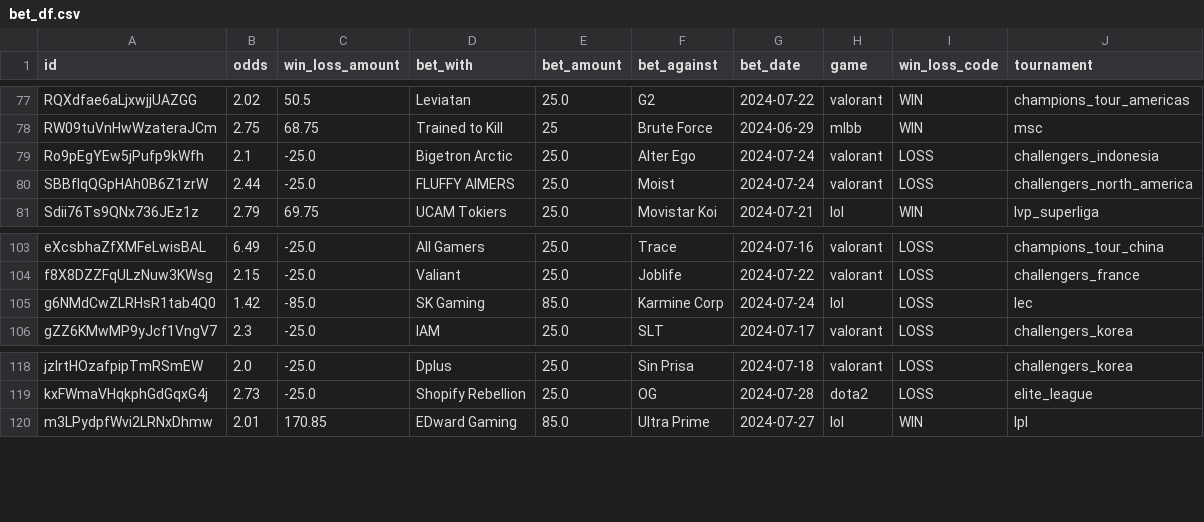
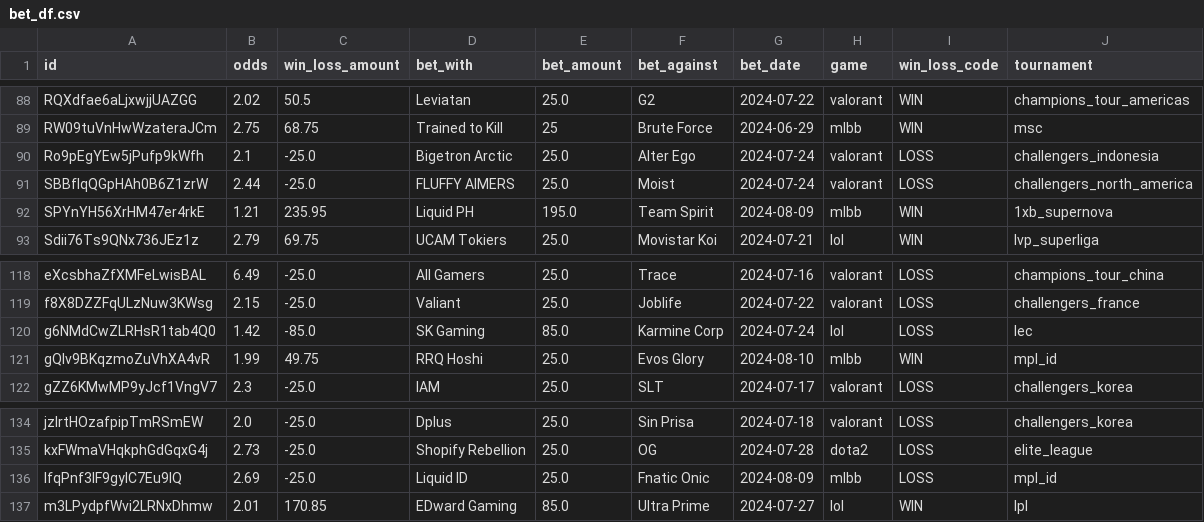
Before and after one commit to chestergarett/lets_gamble, a CSV file: files/offline_logs/bet_df.csv, drawn as a sheet; only a part is shown, gaps mark what is left out; the diff covers the shown part only.

```diff
--- a/files/offline_logs/bet_df.csv
+++ b/files/offline_logs/bet_df.csv
@@ -80,2 +91,3 @@ Ro9pEgYEw5jPufp9kWfh,2.1,-25.0,Bigetron Arctic,25.0,Alter Ego,2024-07-24,valoran
 SBBflqQGpHAh0B6Z1zrW,2.44,-25.0,FLUFFY AIMERS,25.0,Moist,2024-07-24,valorant,LOSS,challengers_north_america
+SPYnYH56XrHM47er4rkE,1.21,235.95,Liquid PH,195.0,Team Spirit,2024-08-09,mlbb,WIN,1xb_supernova
 Sdii76Ts9QNx736JEz1z,2.79,69.75,UCAM Tokiers,25.0,Movistar Koi,2024-07-21,lol,WIN,lvp_superliga
@@ -105,2 +120,3 @@ f8X8DZZFqULzNuw3KWsg,2.15,-25.0,Valiant,25.0,Joblife,2024-07-22,valorant,LOSS,ch
 g6NMdCwZLRHsR1tab4Q0,1.42,-85.0,SK Gaming,85.0,Karmine Corp,2024-07-24,lol,LOSS,lec
+gQIv9BKqzmoZuVhXA4vR,1.99,49.75,RRQ Hoshi,25.0,Evos Glory,2024-08-10,mlbb,WIN,mpl_id
 gZZ6KMwMP9yJcf1VngV7,2.3,-25.0,IAM,25.0,SLT,2024-07-17,valorant,LOSS,challengers_korea
@@ -119,2 +135,3 @@ jzIrtHOzafpipTmRSmEW,2.0,-25.0,Dplus,25.0,Sin Prisa,2024-07-18,valorant,LOSS,cha
 kxFWmaVHqkphGdGqxG4j,2.73,-25.0,Shopify Rebellion,25.0,OG,2024-07-28,dota2,LOSS,elite_league
+lfqPnf3lF9gylC7Eu9lQ,2.69,-25.0,Liquid ID,25.0,Fnatic Onic,2024-08-09,mlbb,LOSS,mpl_id
 m3LPydpfWvi2LRNxDhmw,2.01,170.85,EDward Gaming,85.0,Ultra Prime,2024-07-27,lol,WIN,lpl
```
Also changed, not shown: 16 added rows elsewhere in this file, files/offline_logs/pred_df.csv, 7 other files.
